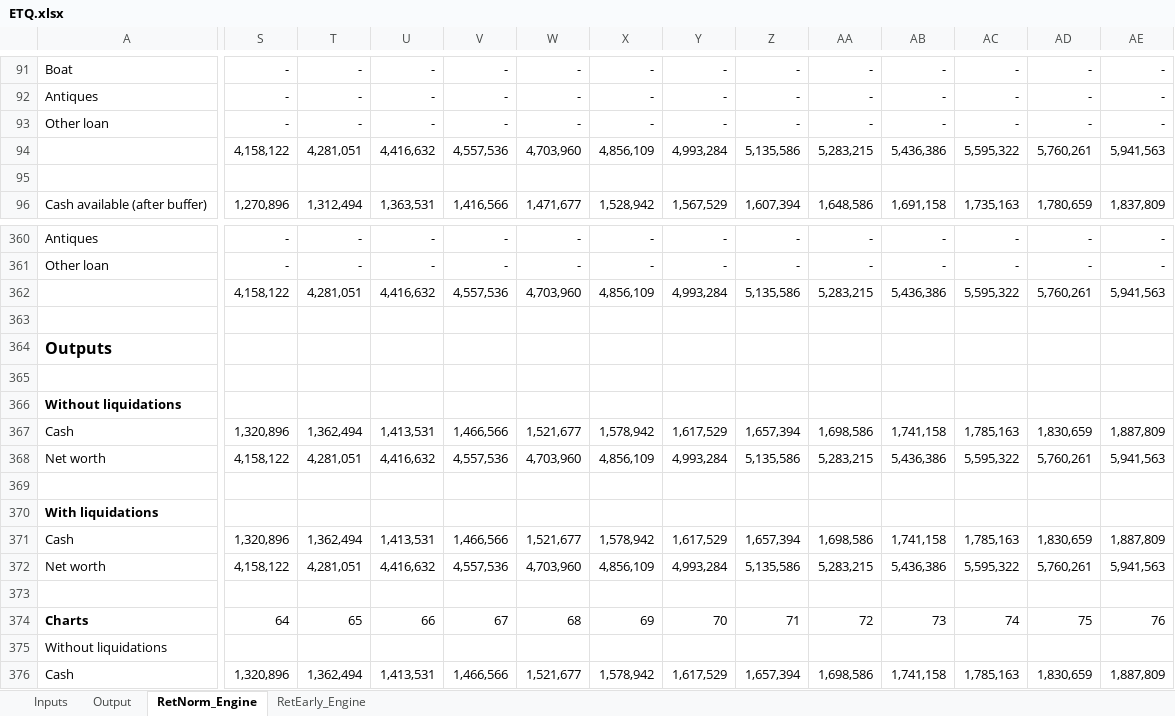
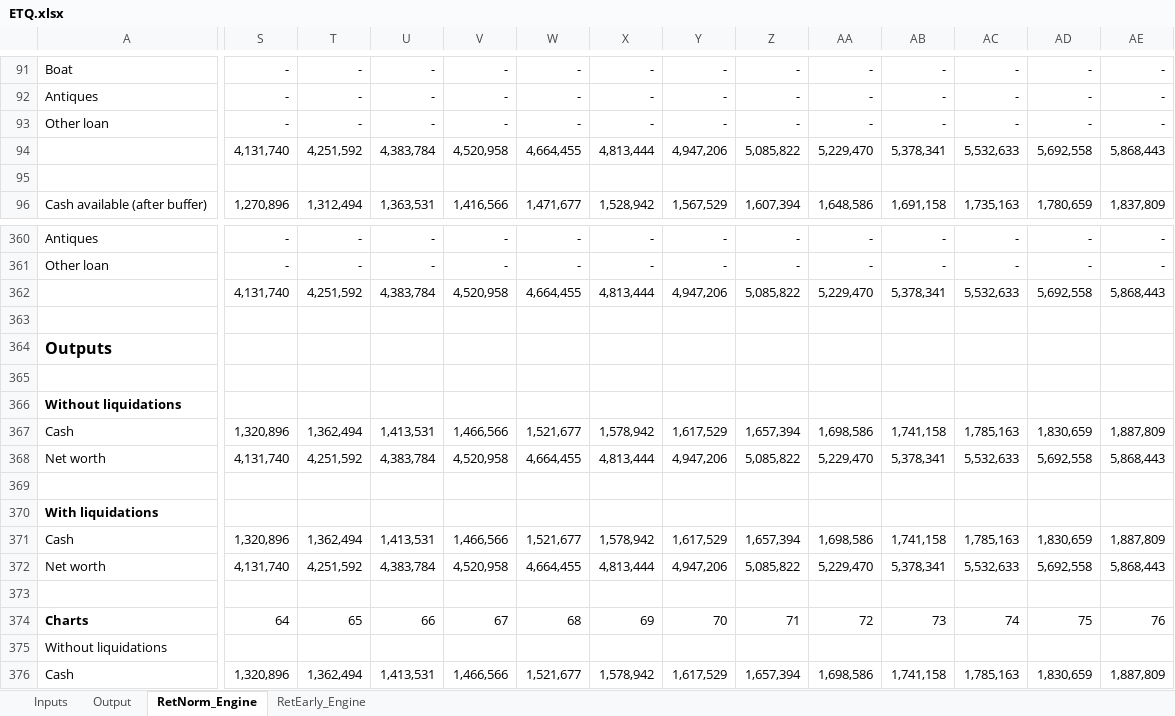
Before and after one commit to kenbonnici/ETQ, an Excel workbook: specs/ETQ.xlsx, sheet RetNorm_Engine, drawn as a sheet; only a part is shown, gaps mark what is left out; values as stored, in another font and other column widths than the file's, no borders; removed rows and columns are numbered as before the commit, all else as after; rows hold the shown columns only; the diff covers the shown part only; the diff names each change by its address in the sheet, - before the commit and + after, or states it on an @@ line.

```diff
--- a/specs/ETQ.xlsx (sheet RetNorm_Engine)
+++ b/specs/ETQ.xlsx (sheet RetNorm_Engine)
-row 94:  | 4,158,122 | 4,281,051 | 4,416,632 | 4,557,536 | 4,703,960 | 4,856,109 | 4,993,284 | 5,135,586 | 5,283,215 | 5,436,386 | 5,595,322 | 5,760,261 | 5,941,563
+row 94:  | 4,131,740 | 4,251,592 | 4,383,784 | 4,520,958 | 4,664,455 | 4,813,444 | 4,947,206 | 5,085,822 | 5,229,470 | 5,378,341 | 5,532,633 | 5,692,558 | 5,868,443
-row 362:  | 4,158,122 | 4,281,051 | 4,416,632 | 4,557,536 | 4,703,960 | 4,856,109 | 4,993,284 | 5,135,586 | 5,283,215 | 5,436,386 | 5,595,322 | 5,760,261 | 5,941,563
+row 362:  | 4,131,740 | 4,251,592 | 4,383,784 | 4,520,958 | 4,664,455 | 4,813,444 | 4,947,206 | 5,085,822 | 5,229,470 | 5,378,341 | 5,532,633 | 5,692,558 | 5,868,443
-S368: 4,158,122
+S368: 4,131,740
-T368: 4,281,051
+T368: 4,251,592
-U368: 4,416,632
+U368: 4,383,784
-V368: 4,557,536
+V368: 4,520,958
-W368: 4,703,960
+W368: 4,664,455
-X368: 4,856,109
+X368: 4,813,444
-Y368: 4,993,284
+Y368: 4,947,206
-Z368: 5,135,586
+Z368: 5,085,822
-AA368: 5,283,215
+AA368: 5,229,470
-AB368: 5,436,386
+AB368: 5,378,341
-AC368: 5,595,322
+AC368: 5,532,633
-AD368: 5,760,261
+AD368: 5,692,558
-AE368: 5,941,563
+AE368: 5,868,443
-S372: 4,158,122
+S372: 4,131,740
-T372: 4,281,051
+T372: 4,251,592
-U372: 4,416,632
+U372: 4,383,784
-V372: 4,557,536
+V372: 4,520,958
-W372: 4,703,960
+W372: 4,664,455
-X372: 4,856,109
+X372: 4,813,444
-Y372: 4,993,284
+Y372: 4,947,206
-Z372: 5,135,586
+Z372: 5,085,822
-AA372: 5,283,215
+AA372: 5,229,470
-AB372: 5,436,386
+AB372: 5,378,341
-AC372: 5,595,322
+AC372: 5,532,633
-AD372: 5,760,261
+AD372: 5,692,558
-AE372: 5,941,563
+AE372: 5,868,443
```
Also changed, not shown: 1 removed row and 162 edited cells elsewhere in this sheet, sheet RetEarly_Engine, sheet Inputs, formulas that keep their value, charts or pictures, 1 other file.
